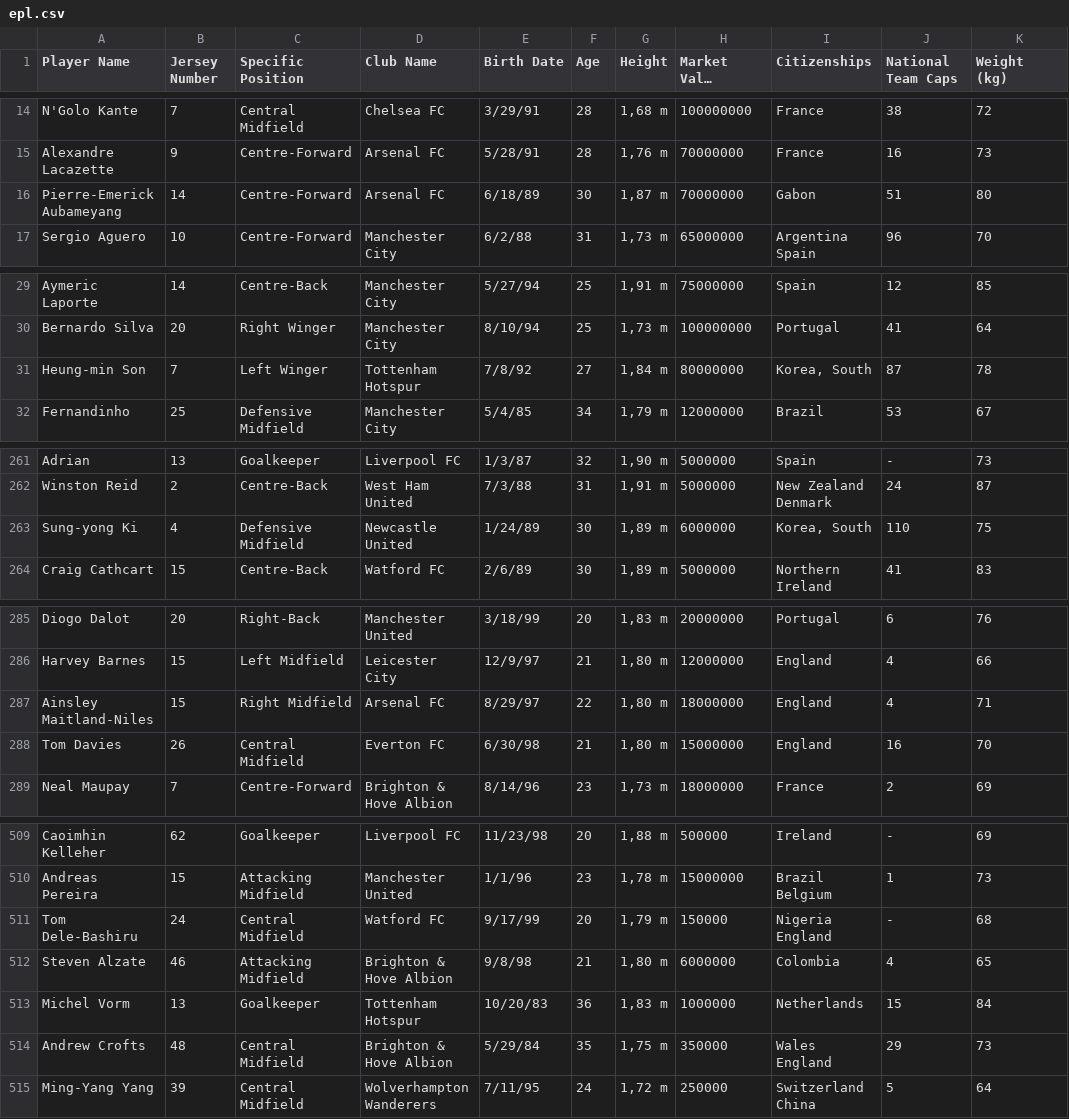
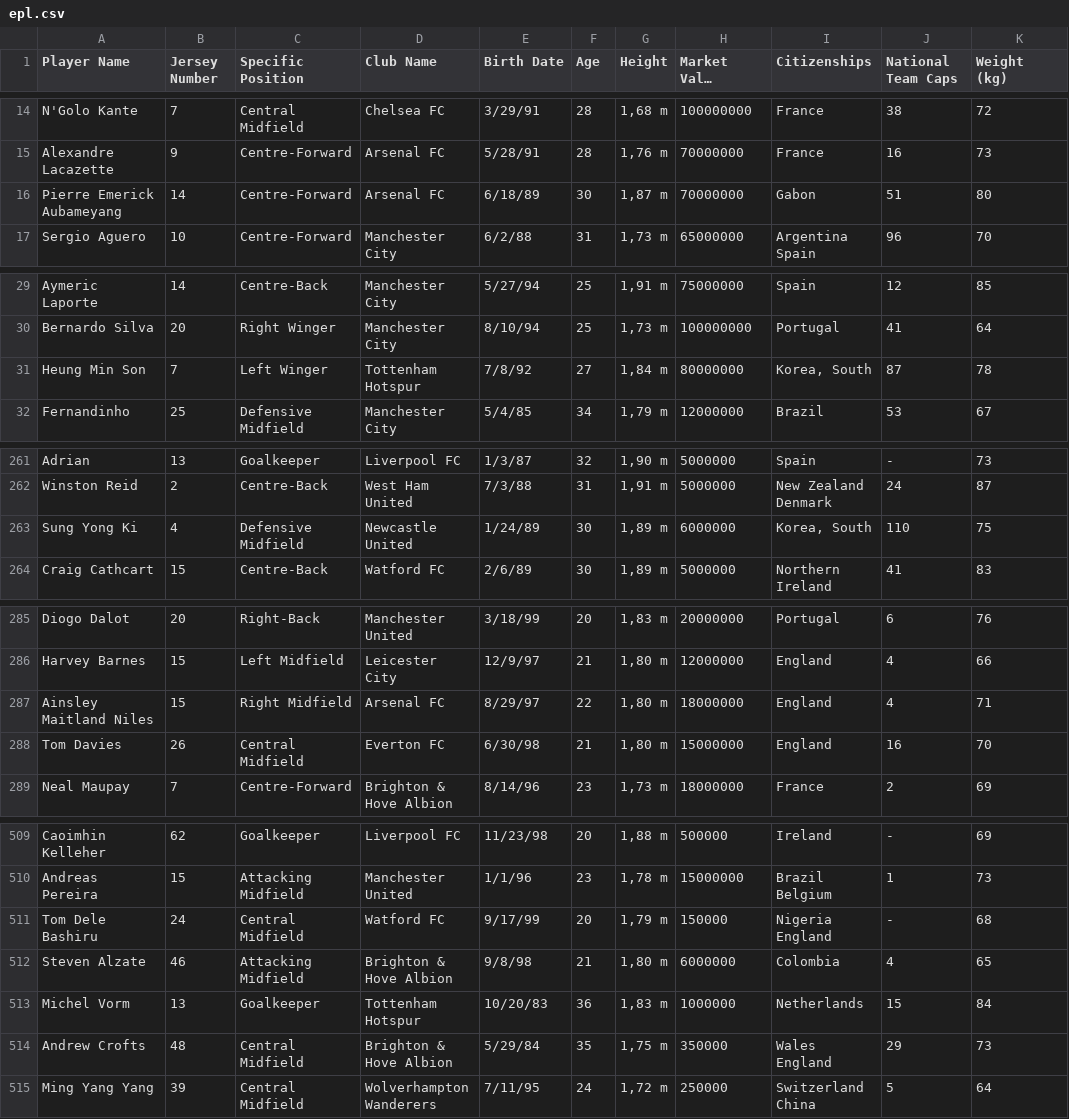
Before and after one commit to aminoacid11/Chatbot, a CSV file: epl.csv, drawn as a sheet; only a part is shown, gaps mark what is left out; long unchanged cells end in …; the diff covers the shown part only.

```diff
--- a/epl.csv
+++ b/epl.csv
@@ -15,3 +15,3 @@ N'Golo Kante,7,Central Midfield,Chelsea FC ,3/29/91,28,"1,68 m",100000000,France
 Alexandre Lacazette,9,Centre-Forward,Arsenal FC ,5/28/91,28,"1,76 m",70000000,France,16,73
-Pierre-Emerick Aubameyang,14,Centre-Forward,Arsenal FC ,6/18/89,30,"1,87 m",70000000,Gabon,51,80
+Pierre Emerick Aubameyang,14,Centre-Forward,Arsenal FC ,6/18/89,30,"1,87 m",70000000,Gabon,51,80
 Sergio Aguero,10,Centre-Forward,Manchester City ,6/2/88,31,"1,73 m",65000000,Argentina  Spain,96,70
@@ -30,3 +30,3 @@ Aymeric Laporte,14,Centre-Back,Manchester City ,5/27/94,25,"1,91 m",75000000,Spa
 Bernardo Silva,20,Right Winger,Manchester City ,8/10/94,25,"1,73 m",100000000,Portugal,41,64
-Heung-min Son,7,Left Winger,Tottenham Hotspur ,7/8/92,27,"1,84 m",80000000,"Korea, South",87,78
+Heung Min Son,7,Left Winger,Tottenham Hotspur ,7/8/92,27,"1,84 m",80000000,"Korea, South",87,78
 Fernandinho,25,Defensive Midfield,Manchester City ,5/4/85,34,"1,79 m",12000000,Brazil,53,67
@@ -262,3 +262,3 @@ Adrian,13,Goalkeeper,Liverpool FC ,1/3/87,32,"1,90 m",5000000,Spain,-,73
 Winston Reid,2,Centre-Back,West Ham United ,7/3/88,31,"1,91 m",5000000,New Zealand  Denmark,24,87
-Sung-yong Ki,4,Defensive Midfield,Newcastle United ,1/24/89,30,"1,89 m",6000000,"Korea, South",110,75
+Sung Yong Ki,4,Defensive Midfield,Newcastle United ,1/24/89,30,"1,89 m",6000000,"Korea, South",110,75
 Craig Cathcart,15,Centre-Back,Watford FC ,2/6/89,30,"1,89 m",5000000,Northern Ireland,41,83
@@ -286,3 +286,3 @@ Diogo Dalot,20,Right-Back,Manchester United ,3/18/99,20,"1,83 m",20000000,Portug
 Harvey Barnes,15,Left Midfield,Leicester City ,12/9/97,21,"1,80 m",12000000,England,4,66
-Ainsley Maitland-Niles,15,Right Midfield,Arsenal FC ,8/29/97,22,"1,80 m",18000000,England,4,71
+Ainsley Maitland Niles,15,Right Midfield,Arsenal FC ,8/29/97,22,"1,80 m",18000000,England,4,71
 Tom Davies,26,Central Midfield,Everton FC ,6/30/98,21,"1,80 m",15000000,England,16,70
@@ -510,3 +510,3 @@ Caoimhin Kelleher,62,Goalkeeper,Liverpool FC ,11/23/98,20,"1,88 m",500000,Irelan
 Andreas Pereira,15,Attacking Midfield,Manchester United ,1/1/96,23,"1,78 m",15000000,Brazil  Belgium,1,73
-Tom Dele-Bashiru,24,Central Midfield,Watford FC ,9/17/99,20,"1,79 m",150000,Nigeria  England,-,68
+Tom Dele Bashiru,24,Central Midfield,Watford FC ,9/17/99,20,"1,79 m",150000,Nigeria  England,-,68
 Steven Alzate,46,Attacking Midfield,Brighton & Hove Albion ,9/8/98,21,"1,80 m",6000000,Colombia,4,65
@@ -514,2 +514,2 @@ Michel Vorm,13,Goalkeeper,Tottenham Hotspur ,10/20/83,36,"1,83 m",1000000,Nether
 Andrew Crofts,48,Central Midfield,Brighton & Hove Albion ,5/29/84,35,"1,75 m",350000,Wales  England,29,73
-Ming-Yang Yang,39,Central Midfield,Wolverhampton Wanderers ,7/11/95,24,"1,72 m",250000,Switzerland  China,5,64
+Ming Yang Yang,39,Central Midfield,Wolverhampton Wanderers ,7/11/95,24,"1,72 m",250000,Switzerland  China,5,64
```
Also changed, not shown: 17 edited cells elsewhere in this file, 2 other files.
